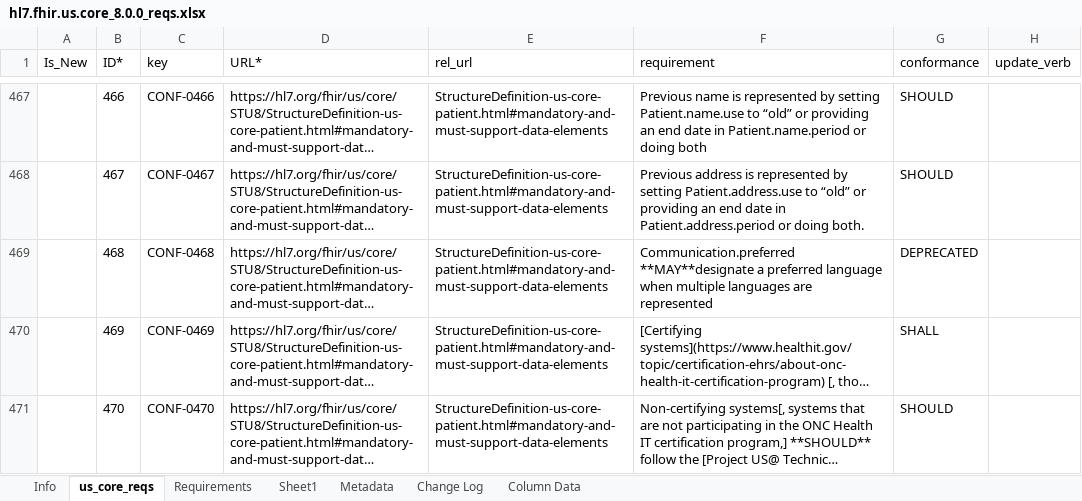
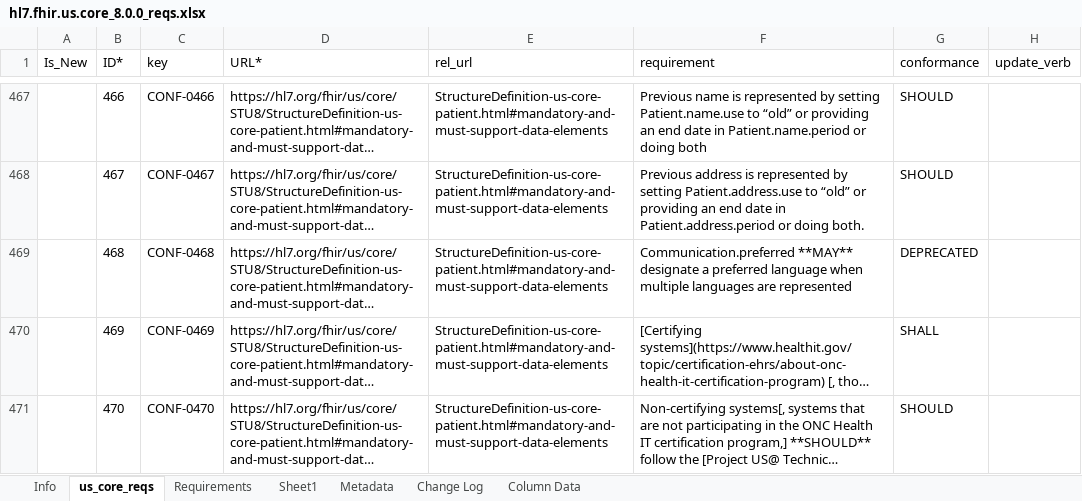
Before and after one commit to HL7/US-Core, an Excel workbook: input/images-source/hl7.fhir.us.core_8.0.0_reqs.xlsx, sheet us_core_reqs, drawn as a sheet; only a part is shown, gaps mark what is left out; long unchanged cells end in …; values as stored, in another font and other column widths than the file's, no borders; table styles not drawn; the diff covers the shown part only; the diff names each change by its address in the sheet, - before the commit and + after, or states it on an @@ line.

Commit message:
Entitle Health Status Assessments Value Sets Table [FHIR-54224] Correct typos and bad links [FHIR-54226] Bold Conformance verbs [FHIR-54229]  New Requirements Table page and Resources. [FHIR-55464]

```diff
--- a/input/images-source/hl7.fhir.us.core_8.0.0_reqs.xlsx (sheet us_core_reqs)
+++ b/input/images-source/hl7.fhir.us.core_8.0.0_reqs.xlsx (sheet us_core_reqs)
-F469 (requirement): Communication.preferred **MAY**designate a preferred…
+F469 (requirement): Communication.preferred **MAY** designate a preferred…
```
Also changed, not shown: 47 edited cells elsewhere in this sheet, 14 other files.
